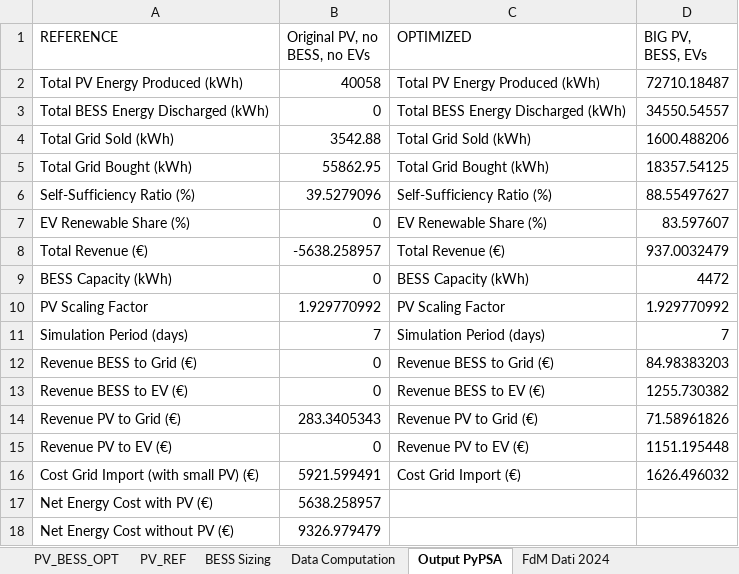
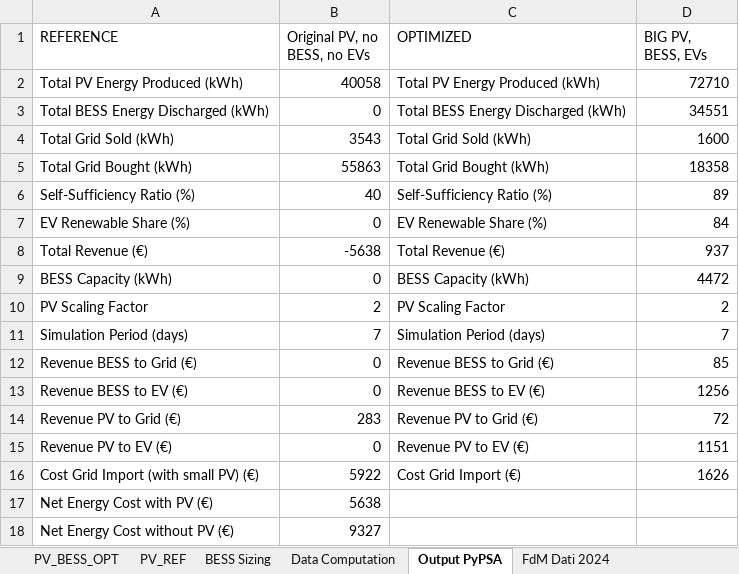
Before and after one commit to diegomalsiner1/V1_First_Model, an Excel workbook: Input Data Files/Financial_Model.xlsx, sheet Output PyPSA, drawn as a sheet; values as stored, in another font and other column widths than the file's, no borders; the diff names each change by its address in the sheet, - before the commit and + after, or states it on an @@ line.

```diff
--- a/Input Data Files/Financial_Model.xlsx (sheet Output PyPSA)
+++ b/Input Data Files/Financial_Model.xlsx (sheet Output PyPSA)
-D2 (BIG PV, BESS, EVs): 72710.18487
+D2 (BIG PV, BESS, EVs): 72710
-D3 (BIG PV, BESS, EVs): 34550.54557
+D3 (BIG PV, BESS, EVs): 34551
-B4 (Original PV, no BESS, no EVs): 3542.88
+B4 (Original PV, no BESS, no EVs): 3543
-D4 (BIG PV, BESS, EVs): 1600.488206
+D4 (BIG PV, BESS, EVs): 1600
-B5 (Original PV, no BESS, no EVs): 55862.95
+B5 (Original PV, no BESS, no EVs): 55863
-D5 (BIG PV, BESS, EVs): 18357.54125
+D5 (BIG PV, BESS, EVs): 18358
-B6 (Original PV, no BESS, no EVs): 39.5279096
+B6 (Original PV, no BESS, no EVs): 40
-D6 (BIG PV, BESS, EVs): 88.55497627
+D6 (BIG PV, BESS, EVs): 89
-D7 (BIG PV, BESS, EVs): 83.597607
+D7 (BIG PV, BESS, EVs): 84
-B8 (Original PV, no BESS, no EVs): -5638.258957
+B8 (Original PV, no BESS, no EVs): -5638
-D8 (BIG PV, BESS, EVs): 937.0032479
+D8 (BIG PV, BESS, EVs): 937
-B10 (Original PV, no BESS, no EVs): 1.929770992
+B10 (Original PV, no BESS, no EVs): 2
-D10 (BIG PV, BESS, EVs): 1.929770992
+D10 (BIG PV, BESS, EVs): 2
-D12 (BIG PV, BESS, EVs): 84.98383203
+D12 (BIG PV, BESS, EVs): 85
-D13 (BIG PV, BESS, EVs): 1255.730382
+D13 (BIG PV, BESS, EVs): 1256
-B14 (Original PV, no BESS, no EVs): 283.3405343
+B14 (Original PV, no BESS, no EVs): 283
-D14 (BIG PV, BESS, EVs): 71.58961826
+D14 (BIG PV, BESS, EVs): 72
-D15 (BIG PV, BESS, EVs): 1151.195448
+D15 (BIG PV, BESS, EVs): 1151
-B16 (Original PV, no BESS, no EVs): 5921.599491
+B16 (Original PV, no BESS, no EVs): 5922
-D16 (BIG PV, BESS, EVs): 1626.496032
+D16 (BIG PV, BESS, EVs): 1626
-B17 (Original PV, no BESS, no EVs): 5638.258957
+B17 (Original PV, no BESS, no EVs): 5638
-B18 (Original PV, no BESS, no EVs): 9326.979479
+B18 (Original PV, no BESS, no EVs): 9327
```
Also changed, not shown: sheet PV_BESS_OPT, sheet BESS Sizing, sheet PV_REF.
